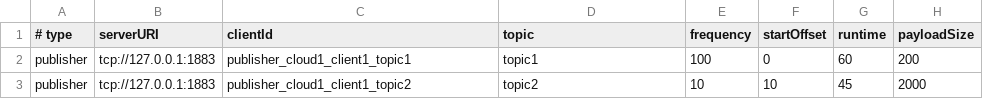
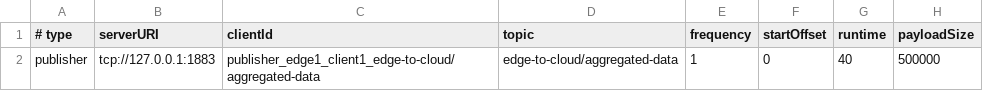
Before and after one commit to flonix8/master-thesis-experiment, a CSV file: nodes/client/mqttBenchmarkClient/src/main/resources/publisherConfig.csv, drawn as a sheet.

```diff
--- a/nodes/client/mqttBenchmarkClient/src/main/resources/publisherConfig.csv
+++ b/nodes/client/mqttBenchmarkClient/src/main/resources/publisherConfig.csv
@@ -1,3 +1,2 @@
 # type ; serverURI ; clientId ; topic ; frequency ; startOffset ; runtime ; payloadSize
-publisher;tcp://127.0.0.1:1883;publisher_cloud1_client1_topic1;topic1;100;0;60;200
-publisher;tcp://127.0.0.1:1883;publisher_cloud1_client1_topic2;topic2;10;10;45;2000
+publisher;tcp://127.0.0.1:1883;publisher_edge1_client1_edge-to-cloud/aggregated-data;edge-to-cloud/aggregated-data;1;0;40;500000
```
Also changed, not shown: 5 other files.
